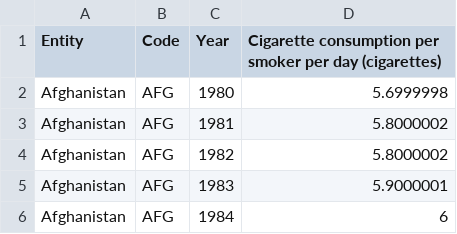
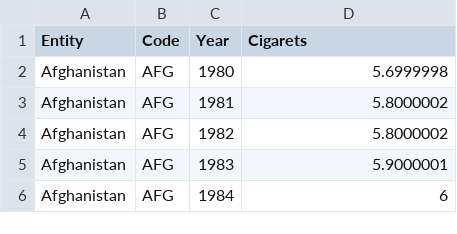
Before and after one commit to jacobjjasper/programmeer_project, a CSV file: csv_data/consumption-per-smoker-per-day-(1980-2012).csv, drawn as a sheet; only a part is shown.

```diff
--- a/csv_data/consumption-per-smoker-per-day-(1980-2012).csv
+++ b/csv_data/consumption-per-smoker-per-day-(1980-2012).csv
@@ -1,2 +1,2 @@
-Entity,Code,Year,Cigarette consumption per smoker per day (cigarettes)
+Entity,Code,Year,Cigarets
 Afghanistan,AFG,1980,5.6999998
```
Also changed, not shown: csv_data/share-of-cancer-deaths-attributed-to-tobacco-(1990-2016).csv, 10 other files.
